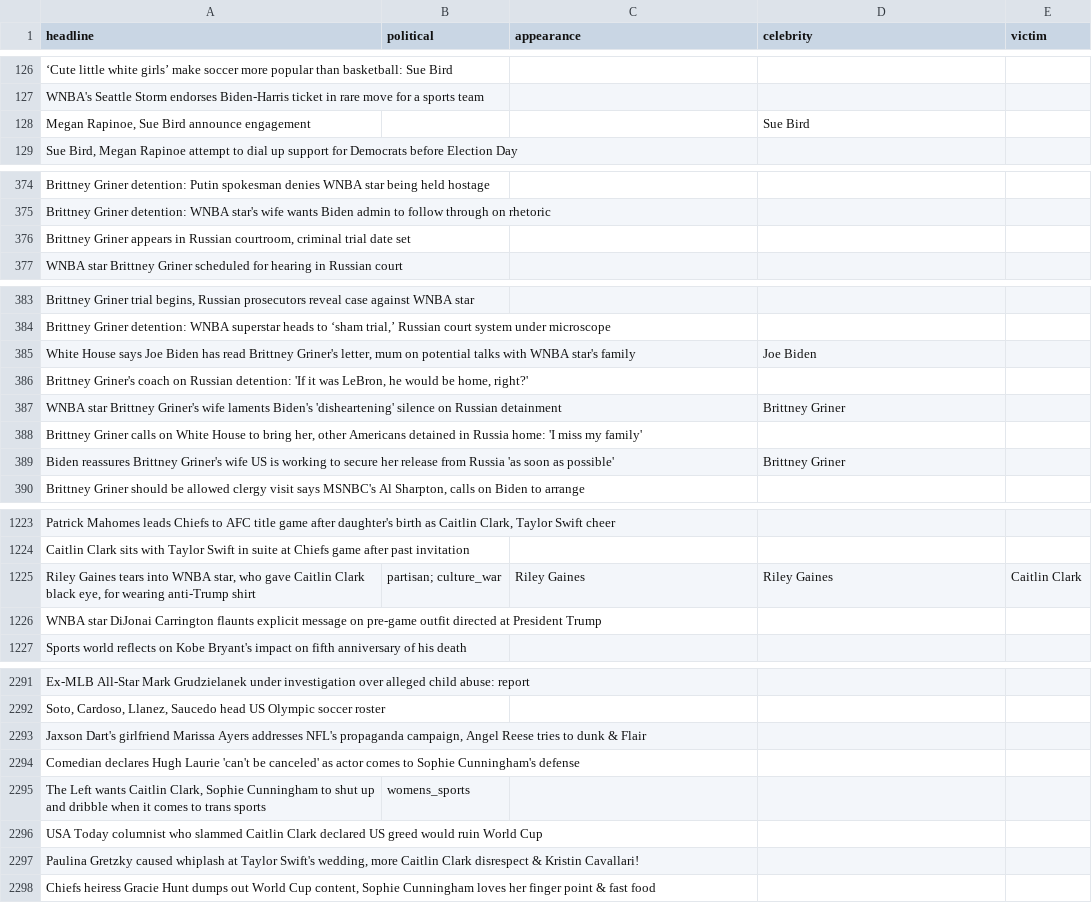
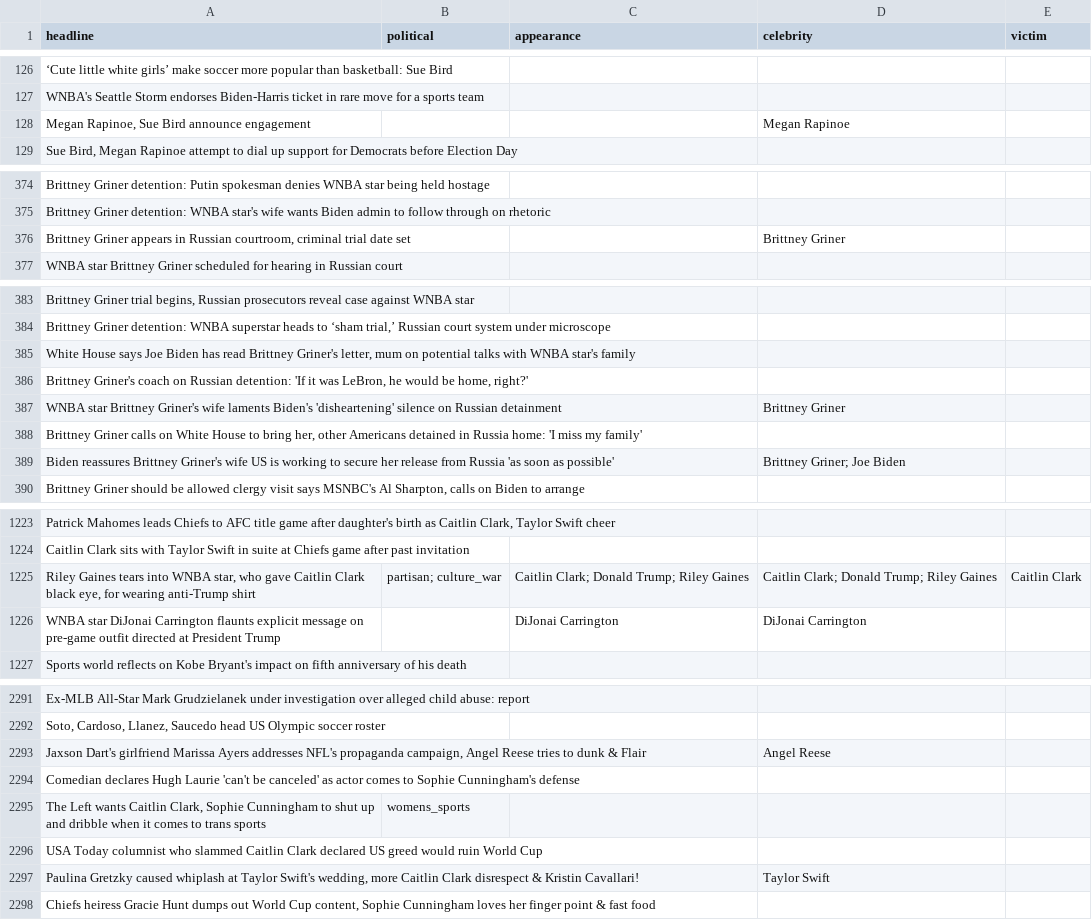
Before and after one commit to the-pudding/wnba-politics, a CSV file: data/framing_machine.csv, drawn as a sheet; only a part is shown, gaps mark what is left out; the diff covers the shown part only; the diff names each change by its address in the sheet, - before the commit and + after, or states it on an @@ line.

```diff
--- a/data/framing_machine.csv
+++ b/data/framing_machine.csv
-D128 (celebrity): Sue Bird
+D128 (celebrity): Megan Rapinoe
-D376 (celebrity): (empty)
+D376 (celebrity): Brittney Griner
-D385 (celebrity): Joe Biden
+D385 (celebrity): (empty)
-D389 (celebrity): Brittney Griner
+D389 (celebrity): Brittney Griner; Joe Biden
-C1225 (appearance): Riley Gaines
+C1225 (appearance): Caitlin Clark; Donald Trump; Riley Gaines
-D1225 (celebrity): Riley Gaines
+D1225 (celebrity): Caitlin Clark; Donald Trump; Riley Gaines
-C1226 (appearance): (empty)
+C1226 (appearance): DiJonai Carrington
-D1226 (celebrity): (empty)
+D1226 (celebrity): DiJonai Carrington
-D2293 (celebrity): (empty)
+D2293 (celebrity): Angel Reese
-D2297 (celebrity): (empty)
+D2297 (celebrity): Taylor Swift
```
Also changed, not shown: 8 edited cells elsewhere in this file, data/framing_review.csv, data/framing_terms.csv, 7 other files.
